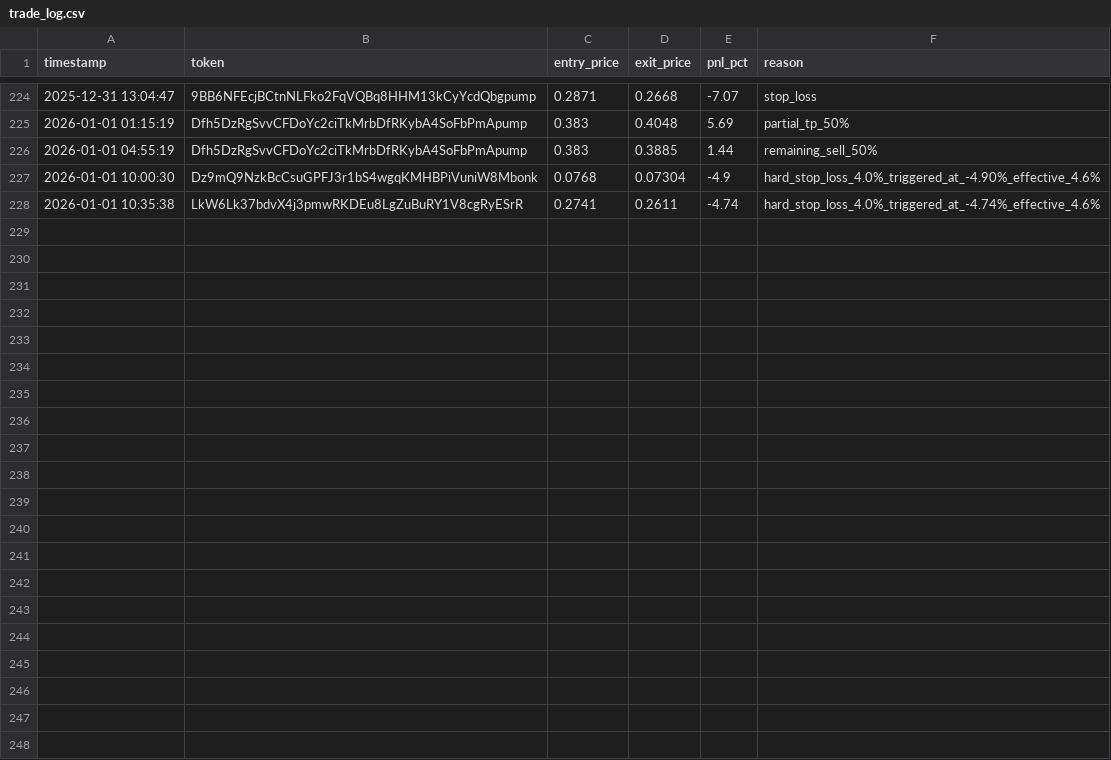
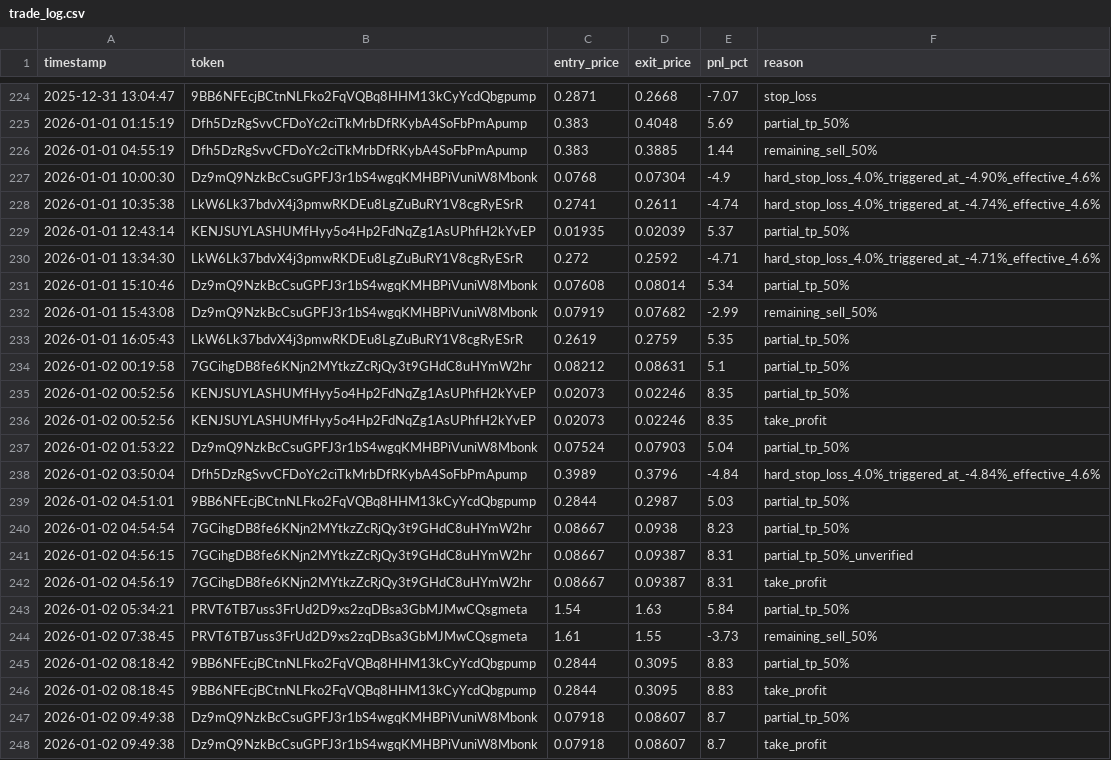
Before and after one commit to mikegianfelice/Hunter, a CSV file: data/trade_log.csv, drawn as a sheet; only a part is shown, gaps mark what is left out; the diff names each change by its address in the sheet, - before the commit and + after, or states it on an @@ line.

Commit message:
Update trade_log.csv

```diff
--- a/data/trade_log.csv
+++ b/data/trade_log.csv
+row 229: 2026-01-01 12:43:14 | KENJSUYLASHUMfHyy5o4Hp2FdNqZg1AsUPhfH2kYvEP | 0.01935 | 0.02039 | 5.37 | partial_tp_50%
+row 230: 2026-01-01 13:34:30 | LkW6Lk37bdvX4j3pmwRKDEu8LgZuBuRY1V8cgRyESrR | 0.272 | 0.2592 | -4.71 | hard_stop_loss_4.0%_triggered_at_-4.71%_effective_4.6%
+row 231: 2026-01-01 15:10:46 | Dz9mQ9NzkBcCsuGPFJ3r1bS4wgqKMHBPiVuniW8Mbonk | 0.07608 | 0.08014 | 5.34 | partial_tp_50%
+row 232: 2026-01-01 15:43:08 | Dz9mQ9NzkBcCsuGPFJ3r1bS4wgqKMHBPiVuniW8Mbonk | 0.07919 | 0.07682 | -2.99 | remaining_sell_50%
+row 233: 2026-01-01 16:05:43 | LkW6Lk37bdvX4j3pmwRKDEu8LgZuBuRY1V8cgRyESrR | 0.2619 | 0.2759 | 5.35 | partial_tp_50%
+row 234: 2026-01-02 00:19:58 | 7GCihgDB8fe6KNjn2MYtkzZcRjQy3t9GHdC8uHYmW2hr | 0.08212 | 0.08631 | 5.1 | partial_tp_50%
+row 235: 2026-01-02 00:52:56 | KENJSUYLASHUMfHyy5o4Hp2FdNqZg1AsUPhfH2kYvEP | 0.02073 | 0.02246 | 8.35 | partial_tp_50%
+row 236: 2026-01-02 00:52:56 | KENJSUYLASHUMfHyy5o4Hp2FdNqZg1AsUPhfH2kYvEP | 0.02073 | 0.02246 | 8.35 | take_profit
+row 237: 2026-01-02 01:53:22 | Dz9mQ9NzkBcCsuGPFJ3r1bS4wgqKMHBPiVuniW8Mbonk | 0.07524 | 0.07903 | 5.04 | partial_tp_50%
+row 238: 2026-01-02 03:50:04 | Dfh5DzRgSvvCFDoYc2ciTkMrbDfRKybA4SoFbPmApump | 0.3989 | 0.3796 | -4.84 | hard_stop_loss_4.0%_triggered_at_-4.84%_effective_4.6%
+row 239: 2026-01-02 04:51:01 | 9BB6NFEcjBCtnNLFko2FqVQBq8HHM13kCyYcdQbgpump | 0.2844 | 0.2987 | 5.03 | partial_tp_50%
+row 240: 2026-01-02 04:54:54 | 7GCihgDB8fe6KNjn2MYtkzZcRjQy3t9GHdC8uHYmW2hr | 0.08667 | 0.0938 | 8.23 | partial_tp_50%
+row 241: 2026-01-02 04:56:15 | 7GCihgDB8fe6KNjn2MYtkzZcRjQy3t9GHdC8uHYmW2hr | 0.08667 | 0.09387 | 8.31 | partial_tp_50%_unverified
+row 242: 2026-01-02 04:56:19 | 7GCihgDB8fe6KNjn2MYtkzZcRjQy3t9GHdC8uHYmW2hr | 0.08667 | 0.09387 | 8.31 | take_profit
+row 243: 2026-01-02 05:34:21 | PRVT6TB7uss3FrUd2D9xs2zqDBsa3GbMJMwCQsgmeta | 1.54 | 1.63 | 5.84 | partial_tp_50%
+row 244: 2026-01-02 07:38:45 | PRVT6TB7uss3FrUd2D9xs2zqDBsa3GbMJMwCQsgmeta | 1.61 | 1.55 | -3.73 | remaining_sell_50%
+row 245: 2026-01-02 08:18:42 | 9BB6NFEcjBCtnNLFko2FqVQBq8HHM13kCyYcdQbgpump | 0.2844 | 0.3095 | 8.83 | partial_tp_50%
+row 246: 2026-01-02 08:18:45 | 9BB6NFEcjBCtnNLFko2FqVQBq8HHM13kCyYcdQbgpump | 0.2844 | 0.3095 | 8.83 | take_profit
+row 247: 2026-01-02 09:49:38 | Dz9mQ9NzkBcCsuGPFJ3r1bS4wgqKMHBPiVuniW8Mbonk | 0.07918 | 0.08607 | 8.7 | partial_tp_50%
+row 248: 2026-01-02 09:49:38 | Dz9mQ9NzkBcCsuGPFJ3r1bS4wgqKMHBPiVuniW8Mbonk | 0.07918 | 0.08607 | 8.7 | take_profit
```
